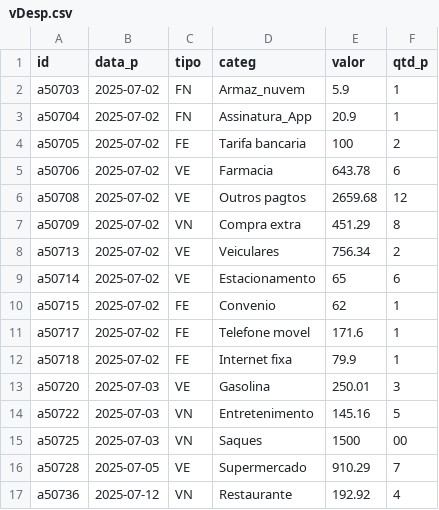
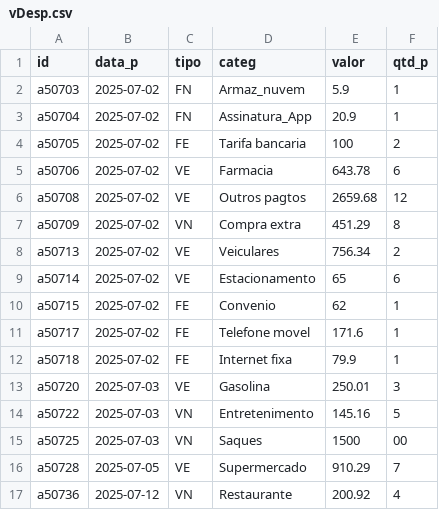
Before and after one commit to fgqfranklin-png/dados-fgq, a CSV file: vDesp.csv, drawn as a sheet.

Commit message:
Teste final de Atualização vDesp.csv

```diff
--- a/vDesp.csv
+++ b/vDesp.csv
@@ -16,2 +16,2 @@ a50725,2025-07-03,VN,Saques,1500,00
 a50728,2025-07-05,VE,Supermercado,910.29,7
-a50736,2025-07-12,VN,Restaurante,192.92,4
+a50736,2025-07-12,VN,Restaurante,200.92,4
```
